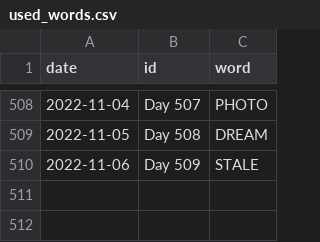
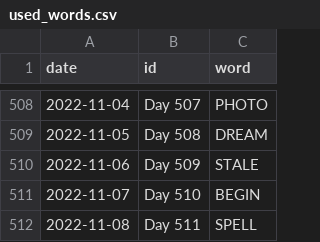
Before and after one commit to JacobLeeBrown/HackerRanks_Python, a CSV file: hackerranks/wordle/used_words.csv, drawn as a sheet; only a part is shown, gaps mark what is left out.

Commit message:
Another day, another Wordle x2

```diff
--- a/hackerranks/wordle/used_words.csv
+++ b/hackerranks/wordle/used_words.csv
@@ -510 +510,3 @@ date,id,word
 2022-11-06,Day 509,STALE
+2022-11-07,Day 510,BEGIN
+2022-11-08,Day 511,SPELL
```
Also changed, not shown: 2 other files.
